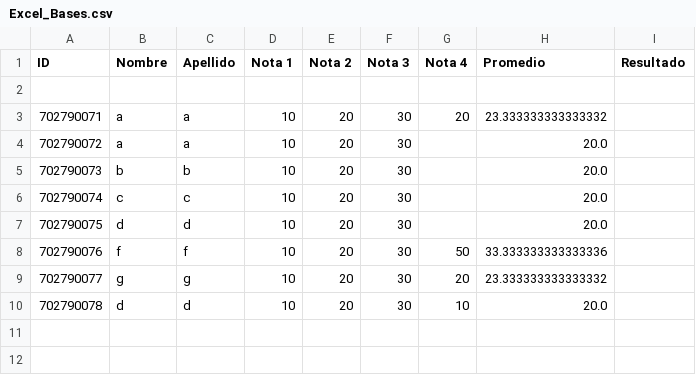
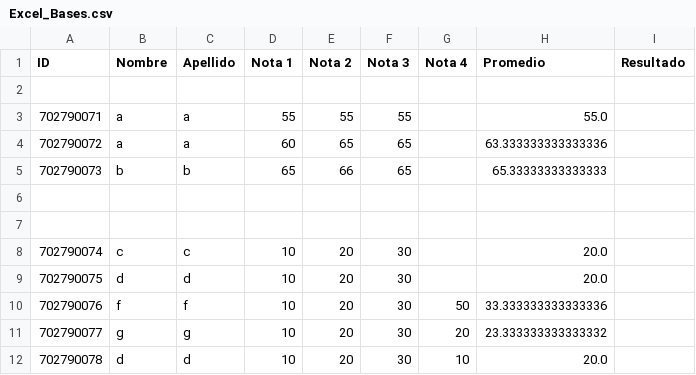
Before and after one commit to sbonilla2808/Primer-Proyecto, a CSV file: Excel_Bases.csv, drawn as a sheet.

```diff
--- a/Excel_Bases.csv
+++ b/Excel_Bases.csv
@@ -2,5 +2,7 @@ ID,Nombre,Apellido,Nota 1,Nota 2,Nota 3,Nota 4,Promedio,Resultado
 
-702790071,a,a,10,20,30,20,23.333333333333332,
-702790072,a,a,10,20,30,,20.0,
-702790073,b,b,10,20,30,,20.0,
+702790071,a,a,55,55,55,,55.0,
+702790072,a,a,60,65,65,,63.333333333333336,
+702790073,b,b,65,66,65,,65.33333333333333,
+,
+,
 702790074,c,c,10,20,30,,20.0,
```
Also changed, not shown: 1 other file.
